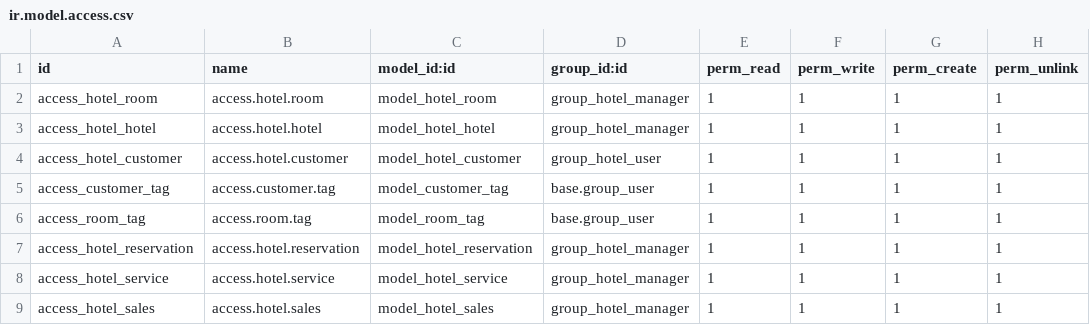
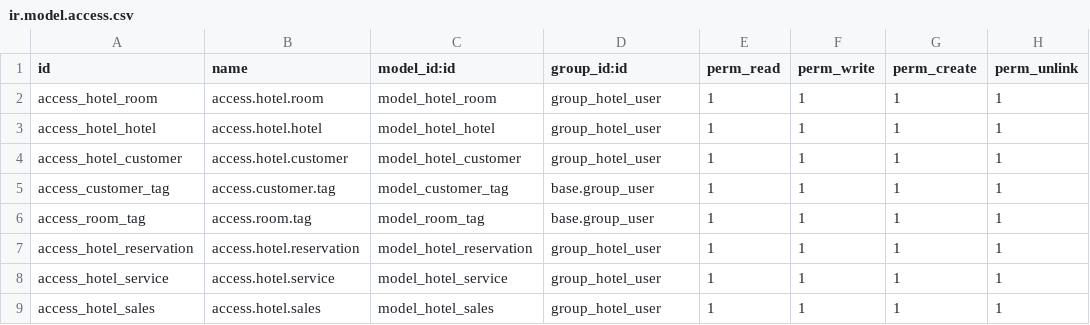
Before and after one commit to TH274/Hotel_management_Odoo, a CSV file: security/ir.model.access.csv, drawn as a sheet.

```diff
--- a/security/ir.model.access.csv
+++ b/security/ir.model.access.csv
@@ -1,4 +1,4 @@
 id,name,model_id:id,group_id:id,perm_read,perm_write,perm_create,perm_unlink
-access_hotel_room,access.hotel.room,model_hotel_room,group_hotel_manager,1,1,1,1
-access_hotel_hotel,access.hotel.hotel,model_hotel_hotel,group_hotel_manager,1,1,1,1
+access_hotel_room,access.hotel.room,model_hotel_room,group_hotel_user,1,1,1,1
+access_hotel_hotel,access.hotel.hotel,model_hotel_hotel,group_hotel_user,1,1,1,1
 access_hotel_customer,access.hotel.customer,model_hotel_customer,group_hotel_user,1,1,1,1
@@ -6,4 +6,4 @@ access_customer_tag,access.customer.tag,model_customer_tag,base.group_user,1,1,1
 access_room_tag,access.room.tag,model_room_tag,base.group_user,1,1,1,1
-access_hotel_reservation,access.hotel.reservation,model_hotel_reservation,group_hotel_manager,1,1,1,1
-access_hotel_service,access.hotel.service,model_hotel_service,group_hotel_manager,1,1,1,1
-access_hotel_sales,access.hotel.sales,model_hotel_sales,group_hotel_manager,1,1,1,1
+access_hotel_reservation,access.hotel.reservation,model_hotel_reservation,group_hotel_user,1,1,1,1
+access_hotel_service,access.hotel.service,model_hotel_service,group_hotel_user,1,1,1,1
+access_hotel_sales,access.hotel.sales,model_hotel_sales,group_hotel_user,1,1,1,1
```
Also changed, not shown: 2 other files.
